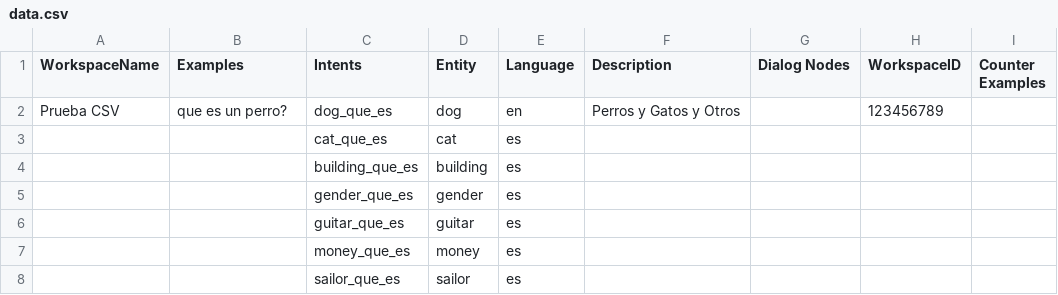
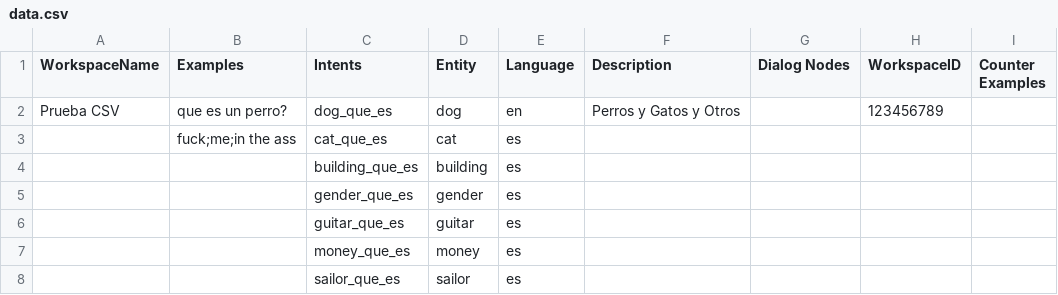
Before and after one commit to fcobo95/WatsonConvGen, a CSV file: Data Files/data.csv, drawn as a sheet.

Commit message:
Done with the Intents creation. Await for supervisor approval.

```diff
--- a/Data Files/data.csv
+++ b/Data Files/data.csv
@@ -2,3 +2,3 @@ WorkspaceName,Examples,Intents,Entity,Language,Description,Dialog Nodes,Workspac
 Prueba CSV,que es un perro?,dog_que_es,dog,en,Perros y Gatos y Otros,,123456789,
-,,cat_que_es,cat,es,,,,
+,fuck;me;in the ass,cat_que_es,cat,es,,,,
 ,,building_que_es,building,es,,,,
```
Also changed, not shown: 1 other file.
